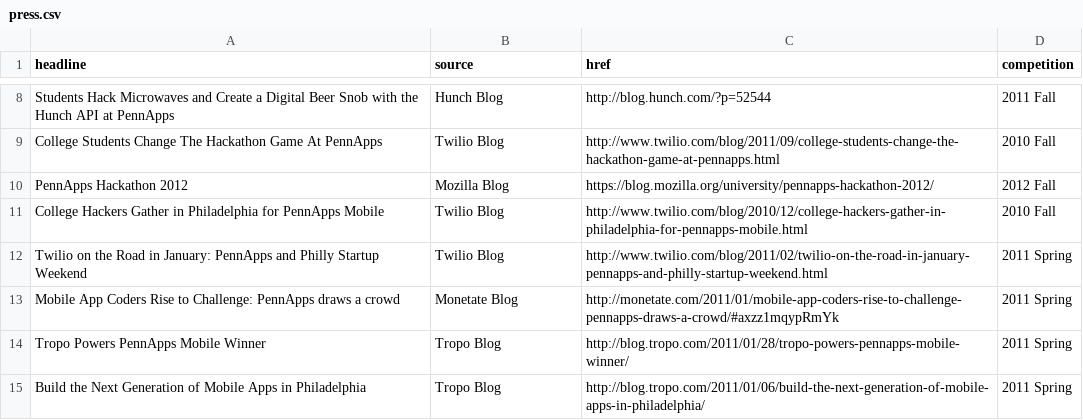
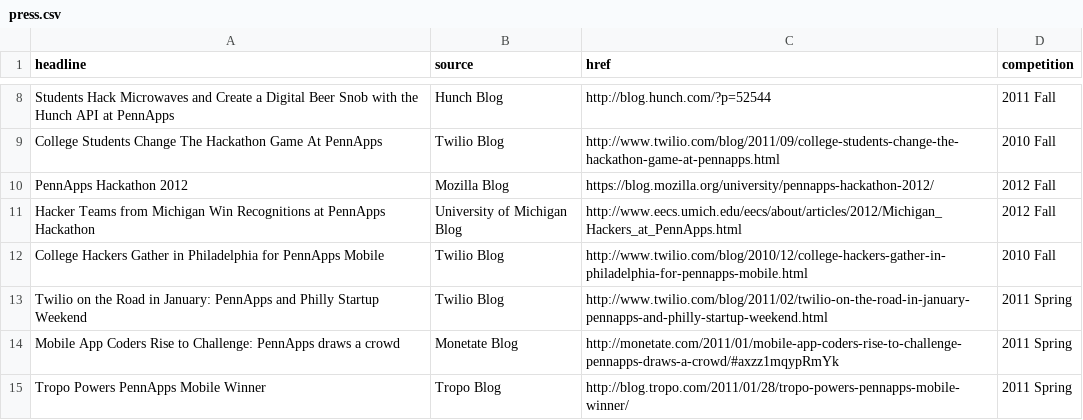
Before and after one commit to pennapps/spring-2013-website, a CSV file: data/press.csv, drawn as a sheet; only a part is shown, gaps mark what is left out; the shorter side is filled out with more unchanged rows.

Commit message:
added michigan blog

```diff
--- a/data/press.csv
+++ b/data/press.csv
@@ -10,2 +10,3 @@ College Students Change The Hackathon Game At PennApps,Twilio Blog,http://www.tw
 PennApps Hackathon 2012,Mozilla Blog,https://blog.mozilla.org/university/pennapps-hackathon-2012/,2012 Fall
+Hacker Teams from Michigan Win Recognitions at PennApps Hackathon,University of Michigan Blog,http://www.eecs.umich.edu/eecs/about/articles/2012/Michigan_Hackers_at_PennApps.html,2012 Fall
 College Hackers Gather in Philadelphia for PennApps Mobile,Twilio Blog,http://www.twilio.com/blog/2010/12/college-hackers-gather-in-philadelphia-for-pennapps-mobile.html,2010 Fall
```
